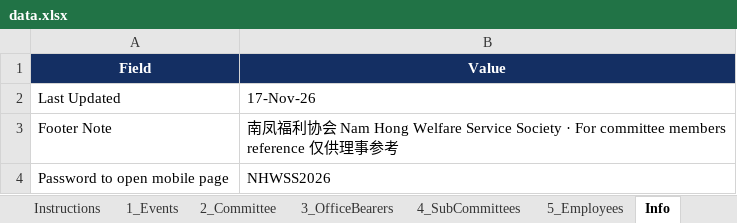
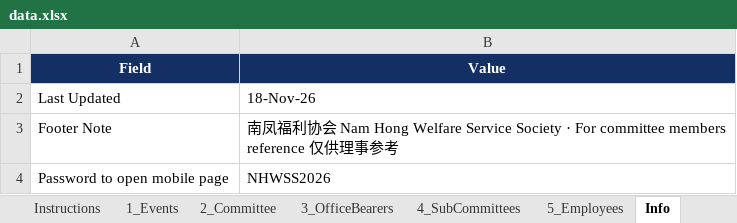
Before and after one commit to NamHongWelfareSS/Member-Handbook, an Excel workbook: data.xlsx, sheet Info, drawn as a sheet; values as stored, in another font and other column widths than the file's, no borders; the diff names each change by its address in the sheet, - before the commit and + after, or states it on an @@ line.

```diff
--- a/data.xlsx (sheet Info)
+++ b/data.xlsx (sheet Info)
-B2 (Value): 17-Nov-26
+B2 (Value): 18-Nov-26
```
Also changed, not shown: sheet 1_Events.
